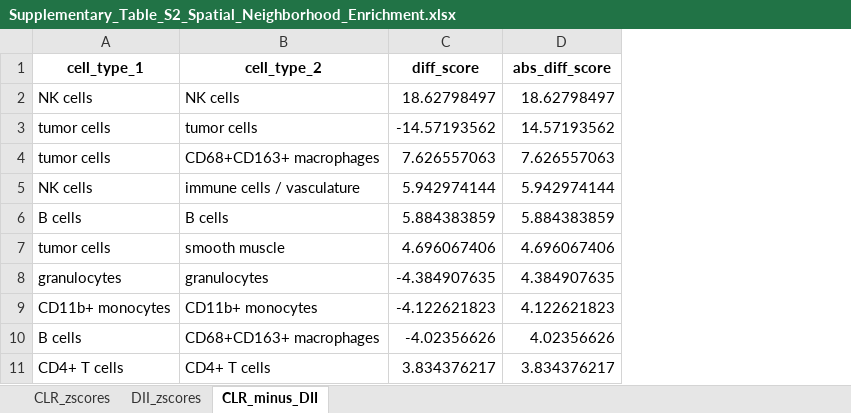
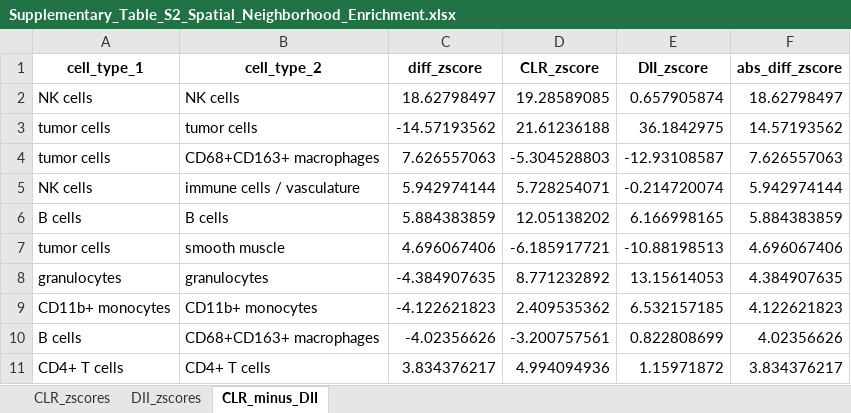
Before and after one commit to MangalamGSinha/Spatial-Analysis, an Excel workbook: Supplementary_Table_S2_Spatial_Neighborhood_Enrichment.xlsx, sheet CLR_minus_DII, drawn as a sheet; only a part is shown; values as stored, in another font and other column widths than the file's, no borders; addresses are those after the commit; the diff names each change by its address in the sheet, - before the commit and + after, or states it on an @@ line.

```diff
--- a/Supplementary_Table_S2_Spatial_Neighborhood_Enrichment.xlsx (sheet CLR_minus_DII)
+++ b/Supplementary_Table_S2_Spatial_Neighborhood_Enrichment.xlsx (sheet CLR_minus_DII)
+column D (CLR_zscore), rows 2-11: 19.28589085 | 21.61236188 | -5.304528803 | 5.728254071 | 12.05138202 | -6.185917721 | 8.771232892 | 2.409535362 | -3.200757561 | 4.994094936
+column E (DII_zscore), rows 2-11: 0.657905874 | 36.1842975 | -12.93108587 | -0.214720074 | 6.166998165 | -10.88198513 | 13.15614053 | 6.532157185 | 0.822808699 | 1.15971872
-C1: diff_score
+C1: diff_zscore
-F1: abs_diff_score
+F1: abs_diff_zscore
```
Also changed, not shown: Supplementary_Table_S1_Cell_Type_Composition.xlsx, Supplementary_Table_S3_Directional_Spatial_Asymmetry.xlsx, 15 other files.
